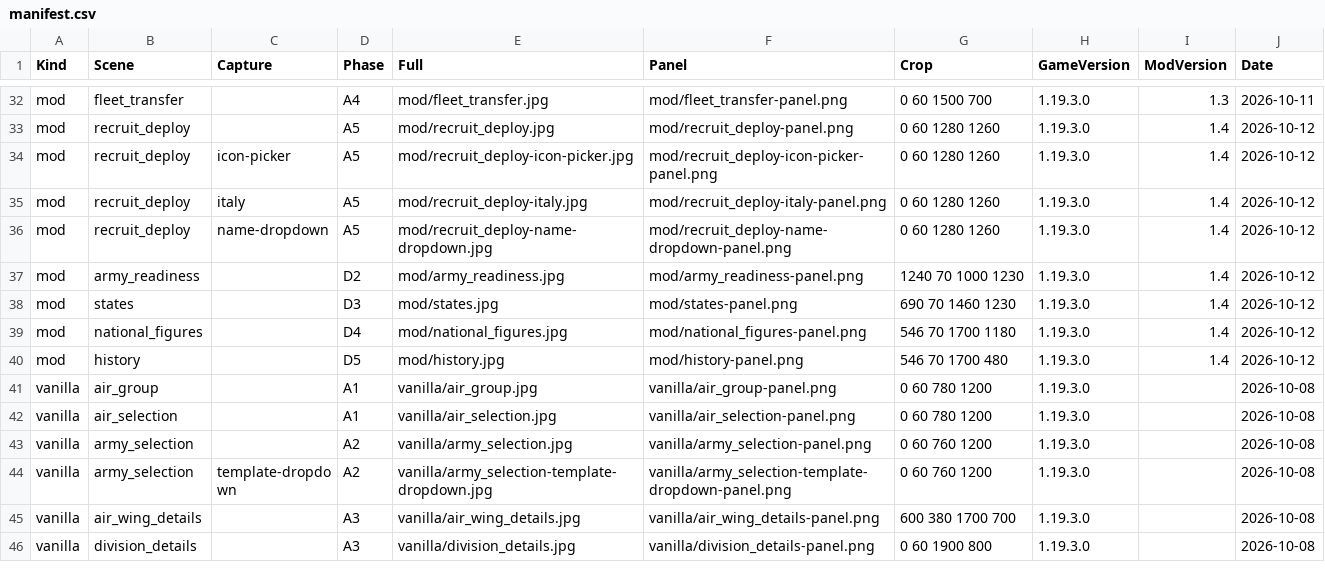
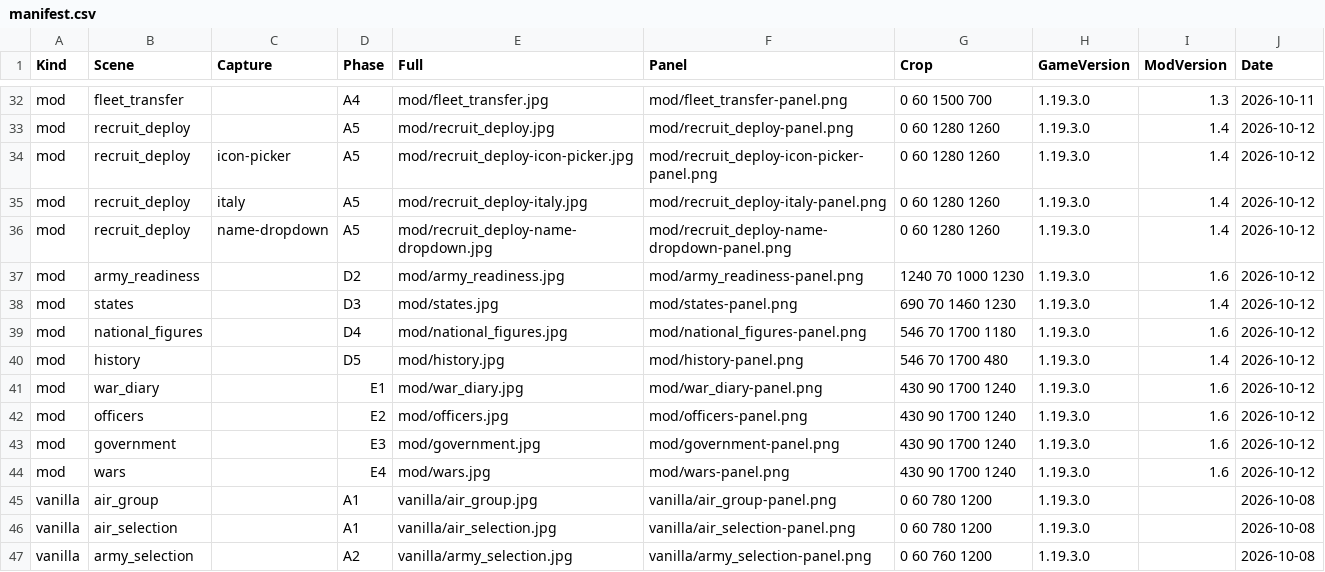
Before and after one commit to TheCreepero/hoi4-1440p-ui-mod, a CSV file: reference/manifest.csv, drawn as a sheet; only a part is shown, gaps mark what is left out; the shorter side is filled out with more unchanged rows.

Commit message:
Add new phases to the Records: Officers, Government, Wars, Aces, and Unit Honours
- Phase E2: Officers - Implemented a comprehensive officer record system, including details such as rank, skills, and decorations.
- Phase E3: Government - Created a government overview page displaying the head of government, parties, cabinet, and laws in force.
- Phase E4: Wars - Developed a war ledger to track ongoing and finished wars, including casualties and outcomes.
- Phase E5: Aces - Introduced a system for tracking air force aces, with plans for either a detailed list or counters based on gameplay.
- Phase E6: Unit Honours - Enabled the recording of division honours in the game's history, triggered by significant events or player actions.

```diff
--- a/reference/manifest.csv
+++ b/reference/manifest.csv
@@ -36,6 +36,10 @@
 "mod","recruit_deploy","name-dropdown","A5","mod/recruit_deploy-name-dropdown.jpg","mod/recruit_deploy-name-dropdown-panel.png","0 60 1280 1260","1.19.3.0","1.4","2026-10-12"
-"mod","army_readiness","","D2","mod/army_readiness.jpg","mod/army_readiness-panel.png","1240 70 1000 1230","1.19.3.0","1.4","2026-10-12"
+"mod","army_readiness","","D2","mod/army_readiness.jpg","mod/army_readiness-panel.png","1240 70 1000 1230","1.19.3.0","1.6","2026-10-12"
 "mod","states","","D3","mod/states.jpg","mod/states-panel.png","690 70 1460 1230","1.19.3.0","1.4","2026-10-12"
-"mod","national_figures","","D4","mod/national_figures.jpg","mod/national_figures-panel.png","546 70 1700 1180","1.19.3.0","1.4","2026-10-12"
+"mod","national_figures","","D4","mod/national_figures.jpg","mod/national_figures-panel.png","546 70 1700 1180","1.19.3.0","1.6","2026-10-12"
 "mod","history","","D5","mod/history.jpg","mod/history-panel.png","546 70 1700 480","1.19.3.0","1.4","2026-10-12"
+"mod","war_diary","","E1","mod/war_diary.jpg","mod/war_diary-panel.png","430 90 1700 1240","1.19.3.0","1.6","2026-10-12"
+"mod","officers","","E2","mod/officers.jpg","mod/officers-panel.png","430 90 1700 1240","1.19.3.0","1.6","2026-10-12"
+"mod","government","","E3","mod/government.jpg","mod/government-panel.png","430 90 1700 1240","1.19.3.0","1.6","2026-10-12"
+"mod","wars","","E4","mod/wars.jpg","mod/wars-panel.png","430 90 1700 1240","1.19.3.0","1.6","2026-10-12"
 "vanilla","air_group","","A1","vanilla/air_group.jpg","vanilla/air_group-panel.png","0 60 780 1200","1.19.3.0","","2026-10-08"
```
Also changed, not shown: 58 other files.
